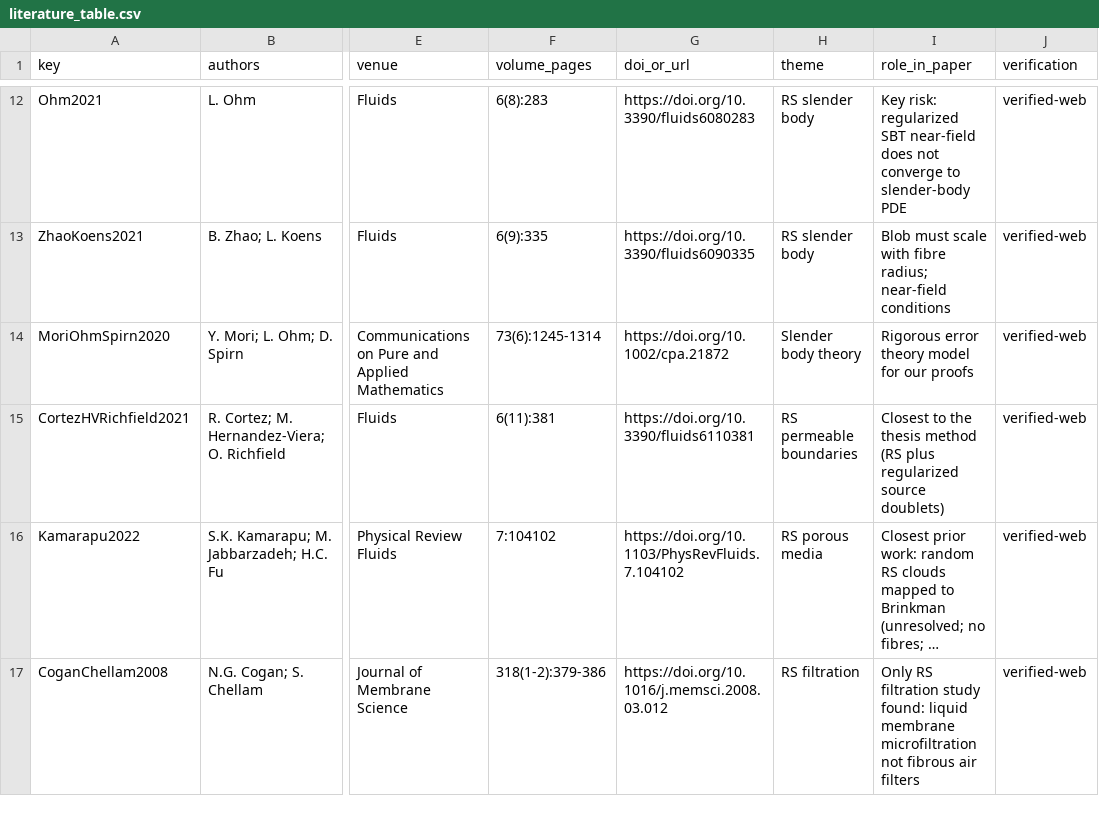
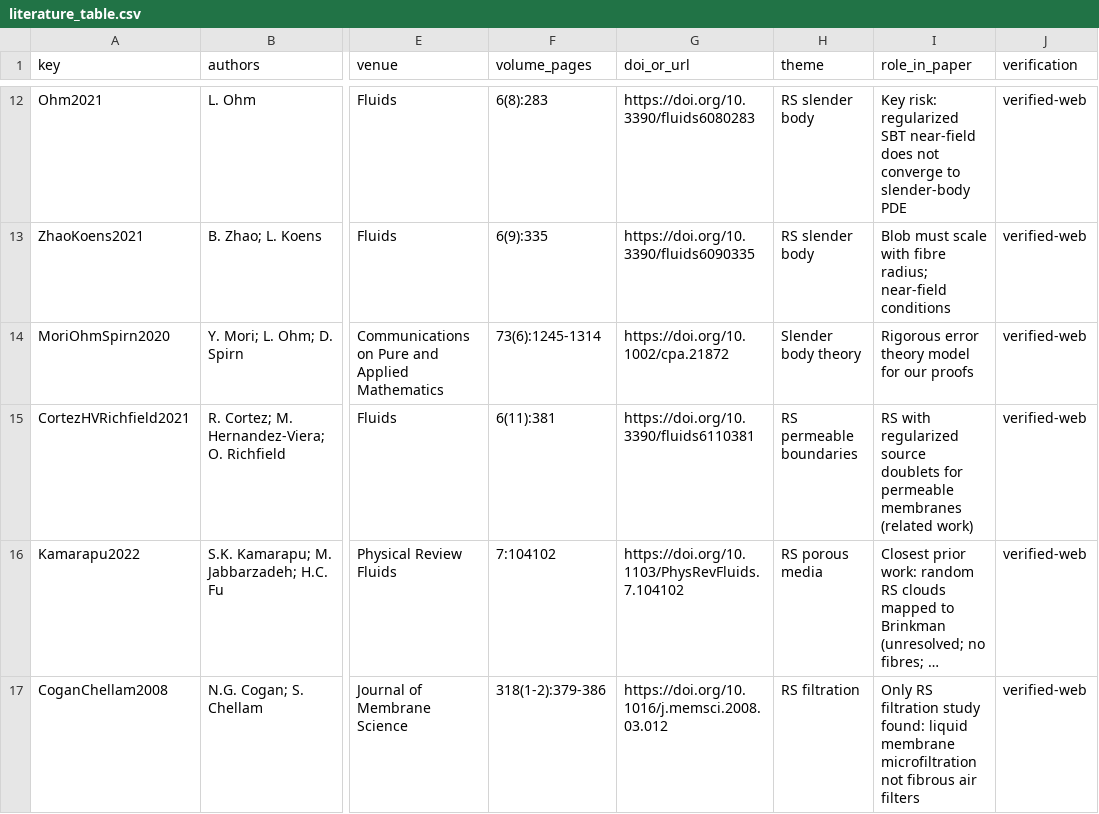
Before and after one commit to bernardfrimpong040-pixel/fibre-filtration-stokes, a CSV file: literature/literature_table.csv, drawn as a sheet; only a part is shown, gaps mark what is left out; long unchanged cells end in …; the diff names each change by its address in the sheet, - before the commit and + after, or states it on an @@ line.

Commit message:
Stage 1: remove thesis references

```diff
--- a/literature/literature_table.csv
+++ b/literature/literature_table.csv
-I15 (role_in_paper): Closest to the thesis method (RS plus regularized source doublets)
+I15 (role_in_paper): RS with regularized source doublets for permeable membranes (related work)
```
Also changed, not shown: 2 other files.
